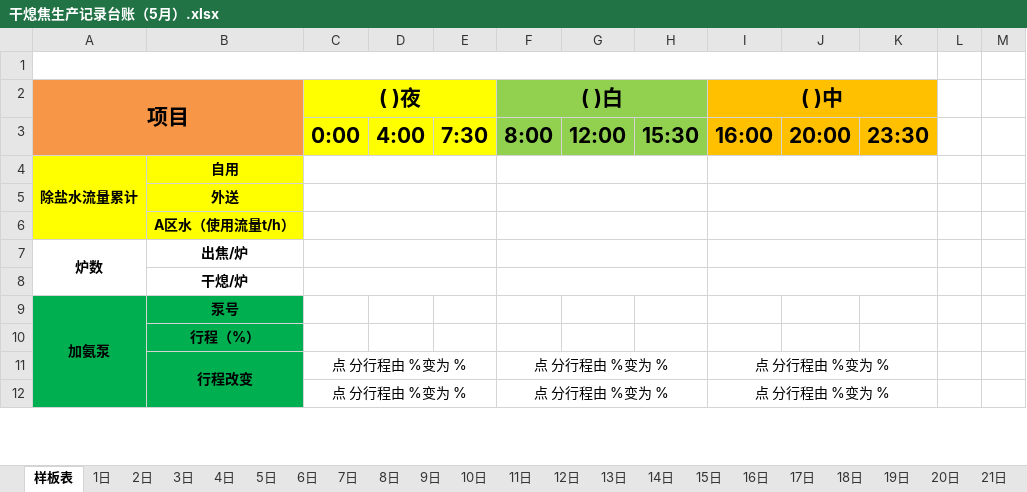
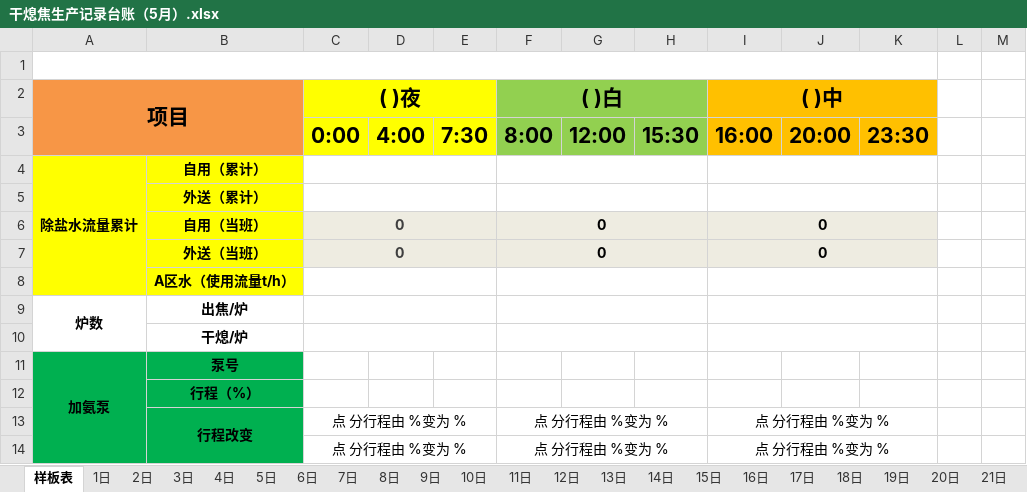
Before and after one commit to ErzhongHoo/-, an Excel workbook: 干熄焦生产记录台账/2021/干熄焦生产记录台账（5月）.xlsx, sheet 样板表, drawn as a sheet; only a part is shown; values as stored, in another font and other column widths than the file's, no borders; the diff names each change by its address in the sheet, - before the commit and + after, or states it on an @@ line.

```diff
--- a/干熄焦生产记录台账/2021/干熄焦生产记录台账（5月）.xlsx (sheet 样板表)
+++ b/干熄焦生产记录台账/2021/干熄焦生产记录台账（5月）.xlsx (sheet 样板表)
-B4: 自用
+B4: 自用（累计）
-B5: 外送
+B5: 外送（累计）
+row 6:  | 自用（当班） | 0 |  |  | 0 |  |  | 0
+row 7:  | 外送（当班） | 0 |  |  | 0 |  |  | 0
```
Also changed, not shown: sheet 3日, sheet 2日, sheet 25日, sheet 31日, sheet 23日, sheet 5日, 25 more sheets, 干熄焦生产记录台账/2020/干熄焦生产记录台账（5月）.xlsx, 干熄焦生产记录台账/2020/干熄焦生产记录台账（8月）.xlsx, 11 other files.
